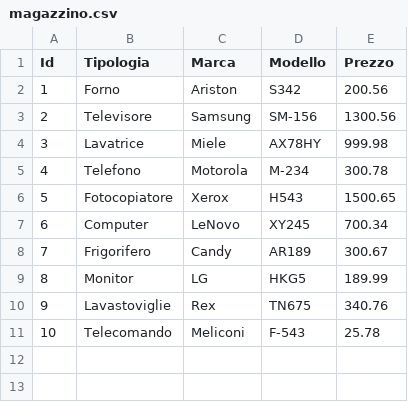
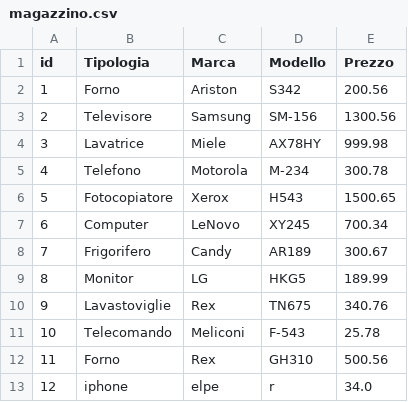
Before and after one commit to Edo199599/lezioni_python, a CSV file: utilizzo_file/gestionale/magazzino.csv, drawn as a sheet; the diff names each change by its address in the sheet, - before the commit and + after, or states it on an @@ line.

Commit message:
fine lezione utilizzo file csv

```diff
--- a/utilizzo_file/gestionale/magazzino.csv
+++ b/utilizzo_file/gestionale/magazzino.csv
@@ column A (id) renumbered in row 1 @@
+row 12: 11 | Forno | Rex | GH310 | 500.56
+row 13: 12 | iphone | elpe | r | 34.0
```
Also changed, not shown: 3 other files.
